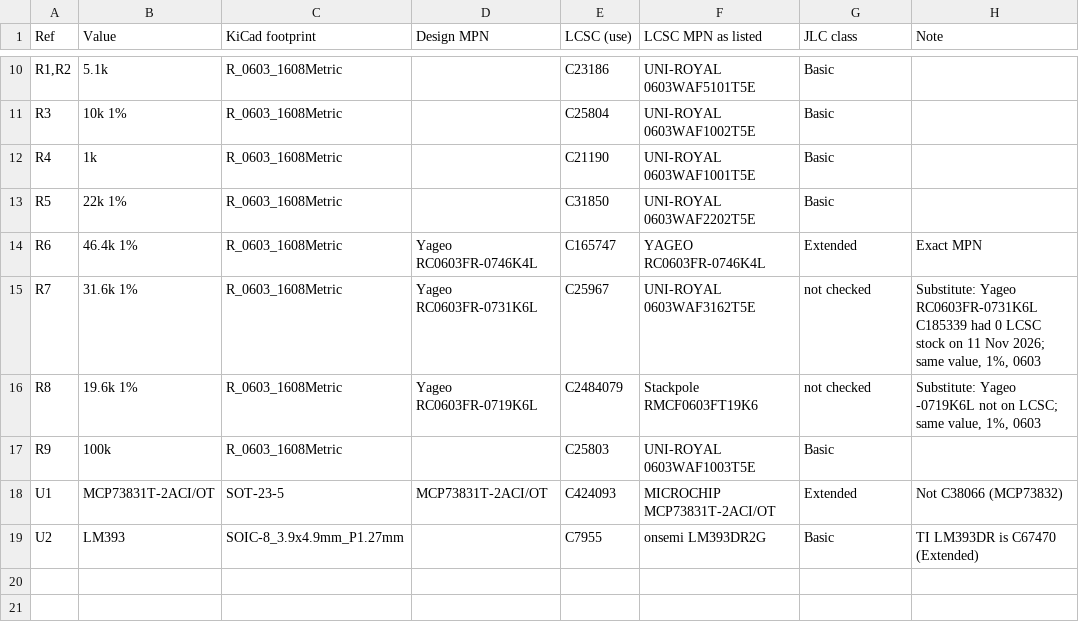
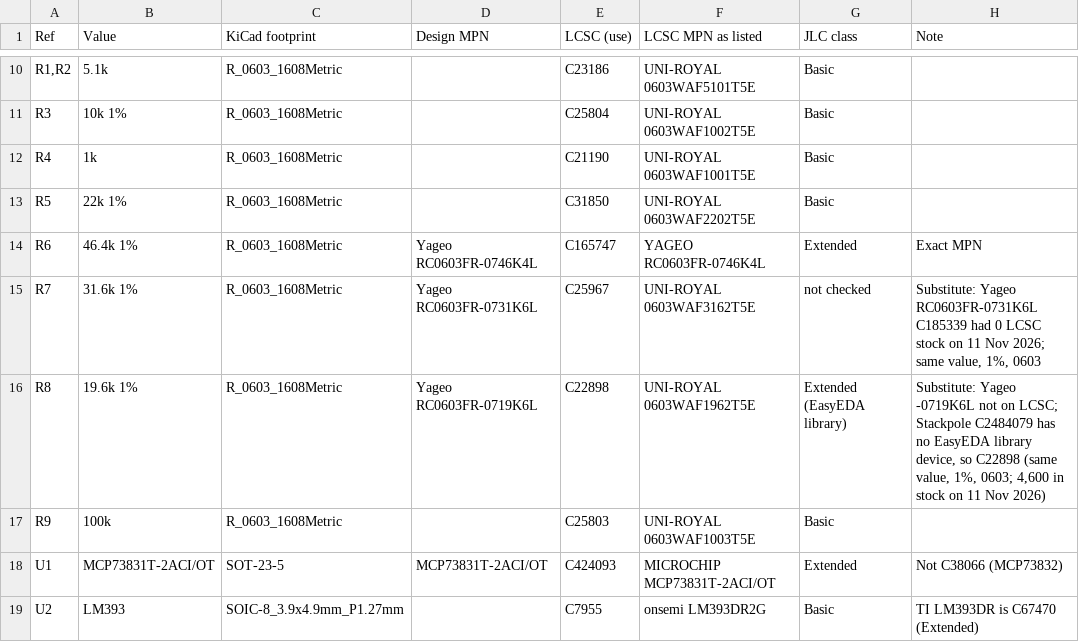
Before and after one commit to https-shubhamsahu/niva, a CSV file: hardware/outputs/NIVA-3D-engineering-prototype/electronics/dock/easyeda/LCSC-parts.csv, drawn as a sheet; only a part is shown, gaps mark what is left out.

```diff
--- a/hardware/outputs/NIVA-3D-engineering-prototype/electronics/dock/easyeda/LCSC-parts.csv
+++ b/hardware/outputs/NIVA-3D-engineering-prototype/electronics/dock/easyeda/LCSC-parts.csv
@@ -15,3 +15,3 @@ R6,46.4k 1%,R_0603_1608Metric,Yageo RC0603FR-0746K4L,C165747,YAGEO RC0603FR-0746
 R7,31.6k 1%,R_0603_1608Metric,Yageo RC0603FR-0731K6L,C25967,UNI-ROYAL 0603WAF3162T5E,not checked,"Substitute: Yageo RC0603FR-0731K6L C185339 had 0 LCSC stock on 11 Nov 2026; same value, 1%, 0603"
-R8,19.6k 1%,R_0603_1608Metric,Yageo RC0603FR-0719K6L,C2484079,Stackpole RMCF0603FT19K6,not checked,"Substitute: Yageo -0719K6L not on LCSC; same value, 1%, 0603"
+R8,19.6k 1%,R_0603_1608Metric,Yageo RC0603FR-0719K6L,C22898,UNI-ROYAL 0603WAF1962T5E,Extended (EasyEDA library),"Substitute: Yageo -0719K6L not on LCSC; Stackpole C2484079 has no EasyEDA library device, so C22898 (same value, 1%, 0603; 4,600 in stock on 11 Nov 2026)"
 R9,100k,R_0603_1608Metric,,C25803,UNI-ROYAL 0603WAF1003T5E,Basic,
```
Also changed, not shown: 1 other file.
